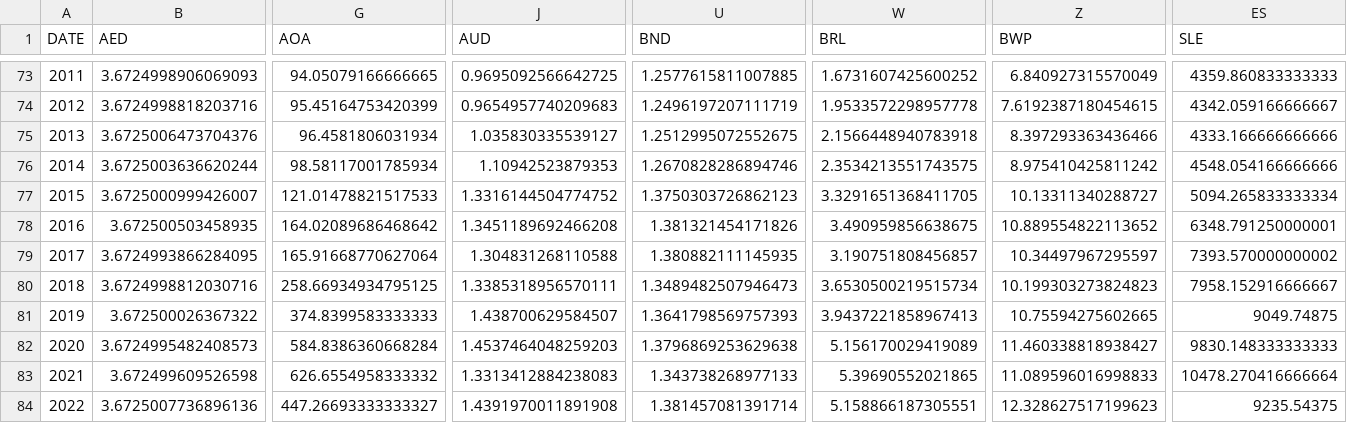
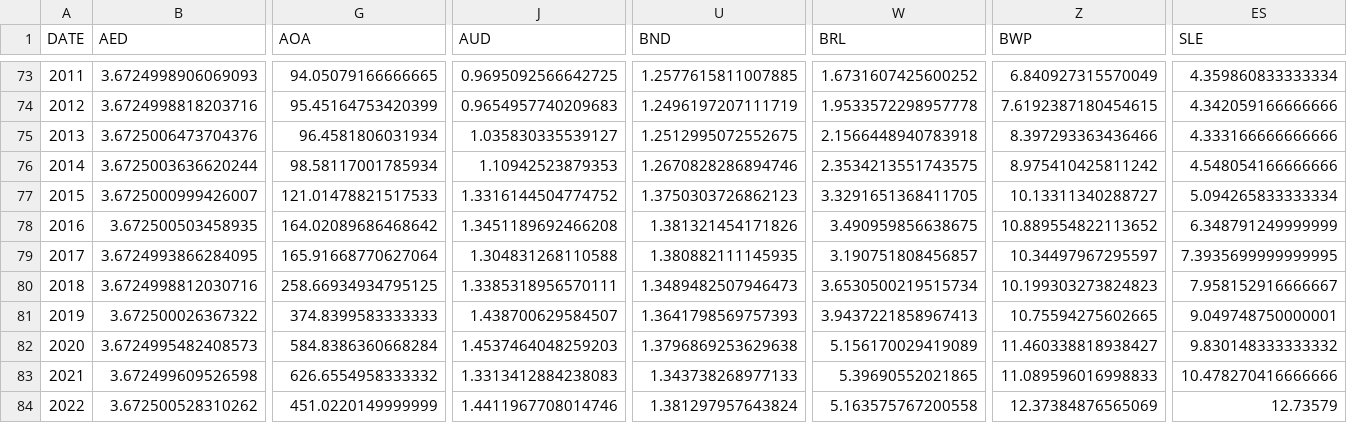
Before and after one commit to xriss/freechange, a CSV file: csv/usd_to_xxx_by_year.csv, drawn as a sheet; only a part is shown, gaps mark what is left out; the diff covers the shown part only; the diff names each change by its address in the sheet, - before the commit and + after, or states it on an @@ line.

```diff
--- a/csv/usd_to_xxx_by_year.csv
+++ b/csv/usd_to_xxx_by_year.csv
-ES73 (SLE): 4359.860833333333
+ES73 (SLE): 4.359860833333334
-ES74 (SLE): 4342.059166666667
+ES74 (SLE): 4.342059166666666
-ES75 (SLE): 4333.166666666666
+ES75 (SLE): 4.333166666666666
-ES76 (SLE): 4548.054166666666
+ES76 (SLE): 4.548054166666666
-ES77 (SLE): 5094.265833333334
+ES77 (SLE): 5.094265833333334
-ES78 (SLE): 6348.791250000001
+ES78 (SLE): 6.348791249999999
-ES79 (SLE): 7393.570000000002
+ES79 (SLE): 7.3935699999999995
-ES80 (SLE): 7958.152916666667
+ES80 (SLE): 7.958152916666667
-ES81 (SLE): 9049.74875
+ES81 (SLE): 9.049748750000001
-ES82 (SLE): 9830.148333333333
+ES82 (SLE): 9.830148333333332
-ES83 (SLE): 10478.270416666664
+ES83 (SLE): 10.478270416666666
-B84 (AED): 3.6725007736896136
+B84 (AED): 3.672500528310262
-G84 (AOA): 447.26693333333327
+G84 (AOA): 451.0220149999999
-J84 (AUD): 1.4391970011891908
+J84 (AUD): 1.4411967708014746
-U84 (BND): 1.381457081391714
+U84 (BND): 1.381297957643824
-W84 (BRL): 5.158866187305551
+W84 (BRL): 5.163575767200558
-Z84 (BWP): 12.328627517199623
+Z84 (BWP): 12.37384876565069
-ES84 (SLE): 9235.54375
+ES84 (SLE): 12.73579
```
Also changed, not shown: 98 edited cells elsewhere in this file, 8 other files.
